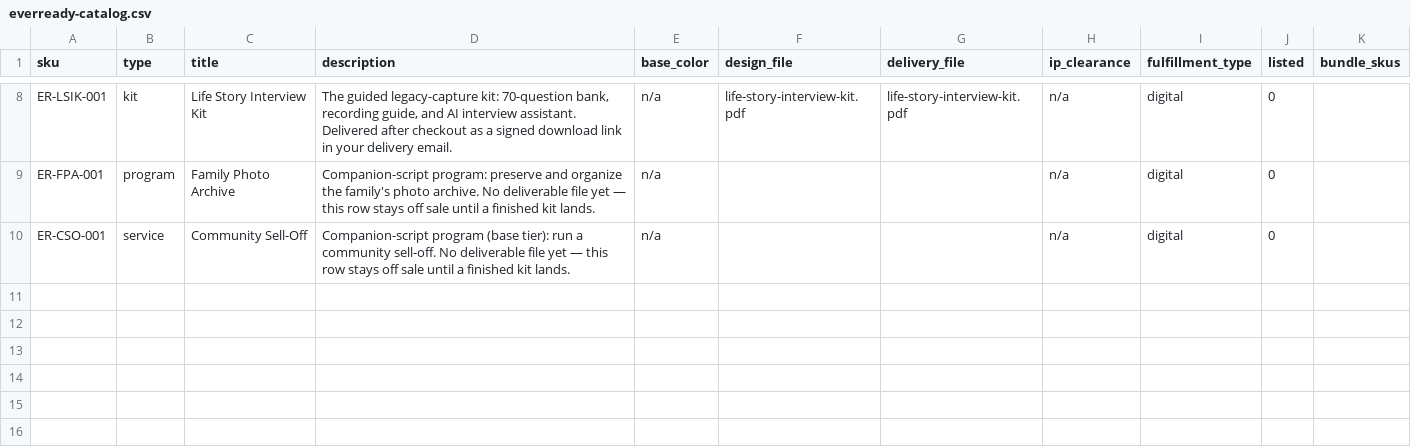
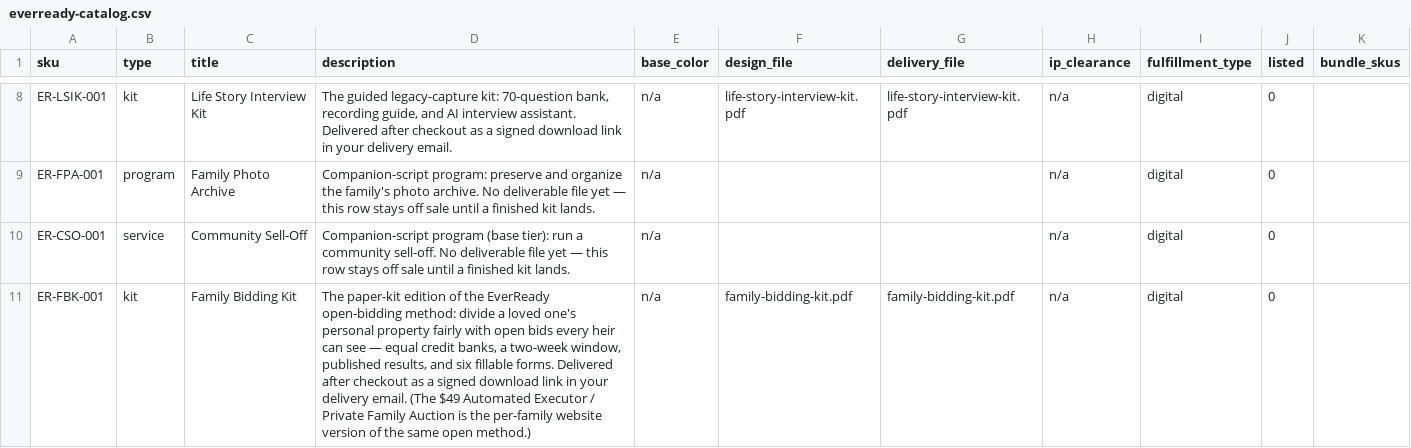
Before and after one commit to MortonBill/pushrod-store, a CSV file: data/everready-catalog.csv, drawn as a sheet; only a part is shown, gaps mark what is left out; the diff names each change by its address in the sheet, - before the commit and + after, or states it on an @@ line.

Commit message:
EverReady: add Family Bidding Kit ER-FBK-001 (open bidding, staged dark)
Recreation of the Family Bidding Kit as an OPEN-bidding product on Bill's 2026-10-05 call. The prior edition taught sealed bids; sealed/silent/blind bidding is banned in EverReady copy (standing rule 2026-09-23), so the kit was rebuilt open-bidding-only: every bid posted where every heir can see it, a standing-high column on the round bid sheets, an open 48-hour tie-break, and the executor posts every bid the day it arrives. 27 pages, 614 fillable AcroForm fields, worked-example arithmetic unchanged.

- data/everready-catalog.csv: ER-FBK-001 (kit, listed=0) staged dark exactly like the other nine EverReady rows until the EverReady checkout gate (charge -> tax -> signed download -> refund) passes; EverReady is audience-only until then (Bill standing rule).
- data/everready-prices.json: ER-FBK-001 msrp 37.0. The kit is not named in the canonical lineup file; $37 is the canonical manual-kit tier (Executor's Kit $37; the automated equivalent ER-AUTO-001 is $49). pricing_status header amended to state the exception plainly.
- data/digital/family-bidding-kit.pdf: the recreated kit (sha256 0606b1c661c48e01fd9800001a899a6add0843fe1e254c731b129ad126101ed1).
- backend/test_digital.py S7: pinned price map extended with ER-FBK-001, two check names updated, four new Family Bidding Kit checks (deliverable wired, staged dark, checkout-400, API-404).

Verified locally before push: all 7 test suites (auctions, digital, functional, integration, subscriptions, unified, wholesale) produce FAIL verdict sets identical to the pristine base (1/6/2/3/0/13/0); PASS sets differ only in the eight EverReady S7 lines (two renamed, four new, two retired names).

```diff
--- a/data/everready-catalog.csv
+++ b/data/everready-catalog.csv
+row 11: ER-FBK-001 | kit | Family Bidding Kit | The paper-kit edition of the EverReady open-bidding method: divide a loved one's personal property fairly with open bids every heir can see — equal credit banks, a two-week window, published results, and six fillable forms. Delivered after checkout as a signed download link in your delivery email. (The $49 Automated Executor / Private Family Auction is the per-family website version of the same open method.) | n/a | family-bidding-kit.pdf | family-bidding-kit.pdf | n/a | digital | 0
```
Also changed, not shown: 3 other files.
